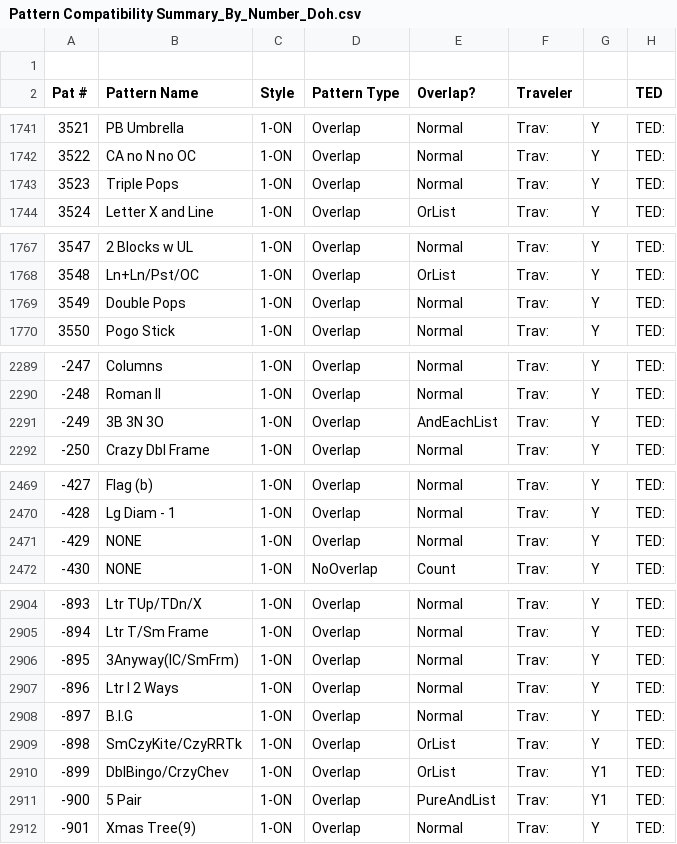
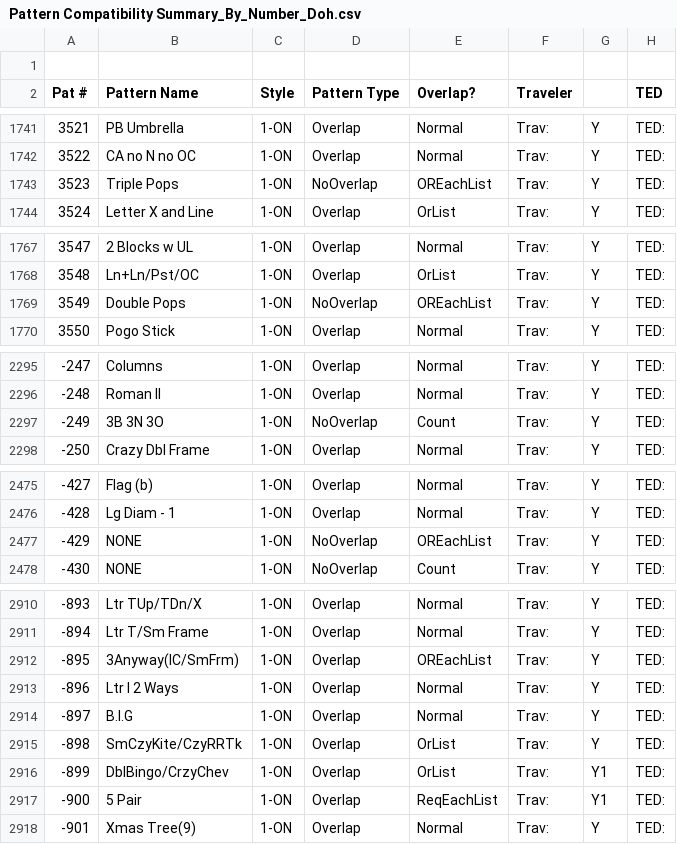
Before and after one commit to jaycobhakubo/PatGen, a CSV file: Pattern Compatibility Summary_By_Number_Doh.csv, drawn as a sheet; only a part is shown, gaps mark what is left out; addresses are those after the commit; the diff covers the shown part only; the diff names each change by its address in the sheet, - before the commit and + after, or states it on an @@ line.

Commit message:
Created 9 around corner pattern.

```diff
--- a/Pattern Compatibility Summary_By_Number_Doh.csv
+++ b/Pattern Compatibility Summary_By_Number_Doh.csv
-D1743 (Pattern Type): Overlap
+D1743 (Pattern Type): NoOverlap
-E1743 (Overlap?): Normal
+E1743 (Overlap?): OREachList
-D1769 (Pattern Type): Overlap
+D1769 (Pattern Type): NoOverlap
-E1769 (Overlap?): Normal
+E1769 (Overlap?): OREachList
-D2297 (Pattern Type): Overlap
+D2297 (Pattern Type): NoOverlap
-E2297 (Overlap?): AndEachList
+E2297 (Overlap?): Count
-D2477 (Pattern Type): Overlap
+D2477 (Pattern Type): NoOverlap
-E2477 (Overlap?): Normal
+E2477 (Overlap?): OREachList
-E2912 (Overlap?): Normal
+E2912 (Overlap?): OREachList
-E2917 (Overlap?): PureAndList
+E2917 (Overlap?): ReqEachList
```
Also changed, not shown: 6 added rows and 23 edited cells elsewhere in this file, Pattern Compatibility Summary_By_Style_Doh.csv, 50 other files.
